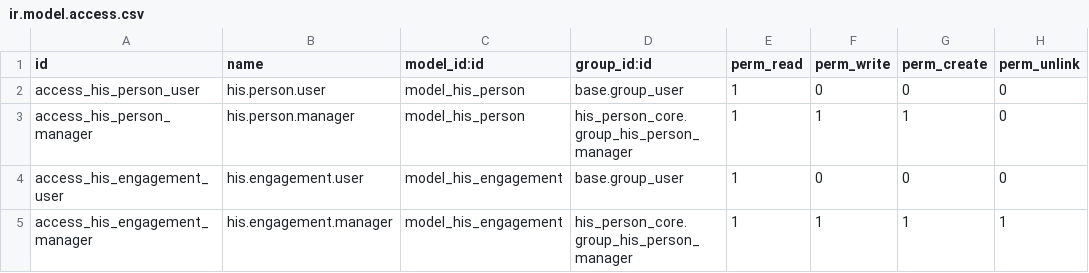
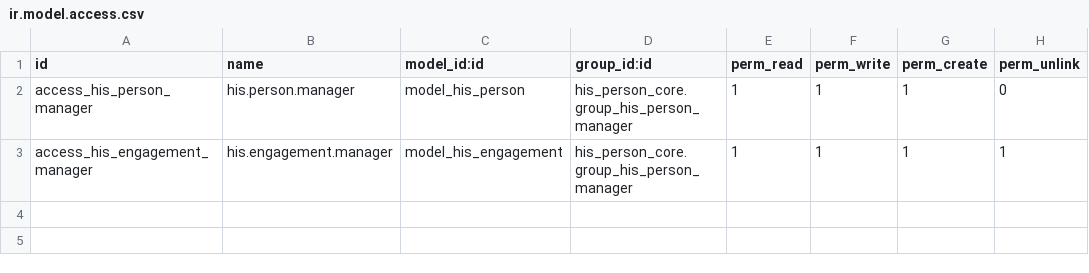
Before and after one commit to Endeavor17/his-odoo-addons, a CSV file: his_person_core/security/ir.model.access.csv, drawn as a sheet.

Commit message:
[FIX] Le referentiel des personnes n'est plus lisible par tout salarie
Une ligne d'ACL sur base.group_user suffisait a ouvrir his.person et
his.engagement a n'importe quel utilisateur interne : les etudiants, les
candidats et les matricules a vie du groupe, en lecture, sans aucun role. Le
menu Identite etait declare sans groupe, donc visible de tous.

Verifie avant correction sur his_dev : un compte sans role lisait 7 personnes et
4 engagements.

Ferme au seul gestionnaire des personnes, qui s'attribue deja base.user_root et
base.user_admin. Les RH gardent la LECTURE, apportee par his_hr_base : c'est lui
qui fait le lien employe <-> personne, et his_person_core ne depend pas de hr,
donc ne peut pas nommer ses groupes.

Deux corrections indissociables, sans quoi le formulaire employe tombait :

- matricule_affiche est un related NON stocke, il lit his.person a chaque
  affichage. Lui et person_id passent en groups="hr.group_hr_user" : sans cela
  tout salarie ouvrant la fiche d'un collegue obtenait une erreur de droits et
  le formulaire entier restait bloque. matricule_institutionnel est stocke, ne
  traverse rien, et reste lisible.

- Le menu est etendu en (4, ...) et non (6, 0, [...]). Le second REMPLACE : il
  efface les groupes natifs et ne survit pas a une desinstallation, laissant le
  menu sans aucun groupe — c'est-a-dire ouvert a tous.

his.person.sync.log perd aussi base.group_user : un journal de synchronisation
n'est pas de la donnee de reference.

Quatre tests tiennent les deux sens : ce qui est ferme, et ce qui doit rester
ouvert. Tous en with_user() — les tests tournent en superuser et contournent
ACL, regles et garde-fous.

```diff
--- a/his_person_core/security/ir.model.access.csv
+++ b/his_person_core/security/ir.model.access.csv
@@ -1,5 +1,3 @@
 id,name,model_id:id,group_id:id,perm_read,perm_write,perm_create,perm_unlink
-access_his_person_user,his.person.user,model_his_person,base.group_user,1,0,0,0
 access_his_person_manager,his.person.manager,model_his_person,his_person_core.group_his_person_manager,1,1,1,0
-access_his_engagement_user,his.engagement.user,model_his_engagement,base.group_user,1,0,0,0
 access_his_engagement_manager,his.engagement.manager,model_his_engagement,his_person_core.group_his_person_manager,1,1,1,1
```
Also changed, not shown: his_person_sync_sheets/security/ir.model.access.csv, 8 other files.
